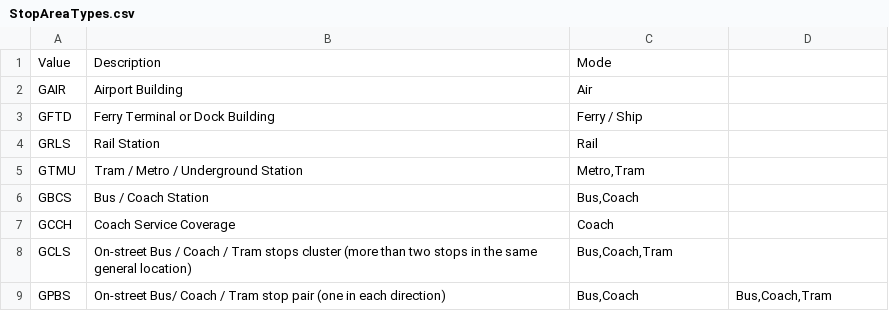
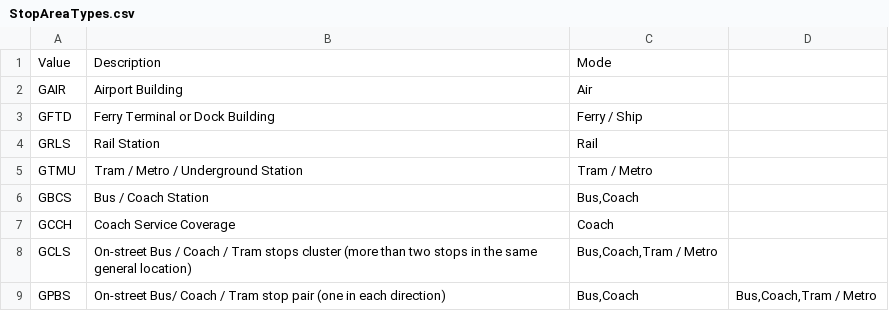
Before and after one commit to mysociety/fixmytransport, a CSV file: data/NaPTAN/StopAreaTypes.csv, drawn as a sheet.

```diff
--- a/data/NaPTAN/StopAreaTypes.csv
+++ b/data/NaPTAN/StopAreaTypes.csv
@@ -4,6 +4,6 @@ GFTD	Ferry Terminal or Dock Building	Ferry / Ship
 GRLS	Rail Station	Rail
-GTMU	Tram / Metro / Underground Station	Metro,Tram
+GTMU	Tram / Metro / Underground Station	Tram / Metro
 GBCS	Bus / Coach Station	Bus,Coach
 GCCH	Coach Service Coverage	Coach
-GCLS	On-street Bus / Coach / Tram stops cluster (more than two stops in the same general location)	Bus,Coach,Tram
-GPBS	On-street Bus/ Coach / Tram stop pair (one in each direction)	Bus,Coach	Bus,Coach,Tram
+GCLS	On-street Bus / Coach / Tram stops cluster (more than two stops in the same general location)	Bus,Coach,Tram / Metro
+GPBS	On-street Bus/ Coach / Tram stop pair (one in each direction)	Bus,Coach	Bus,Coach,Tram / Metro
```
Also changed, not shown: data/NaPTAN/StopTypes.csv, 8 other files.
